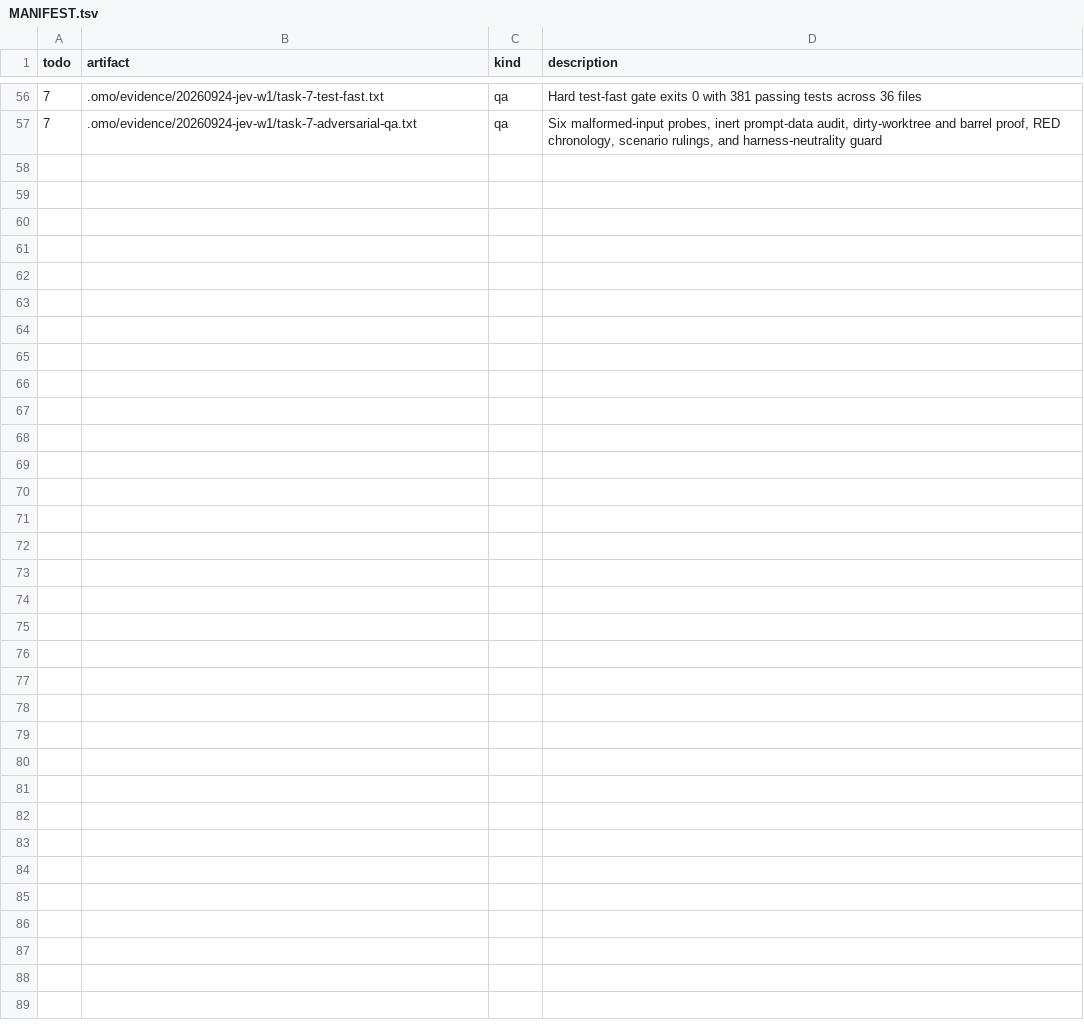
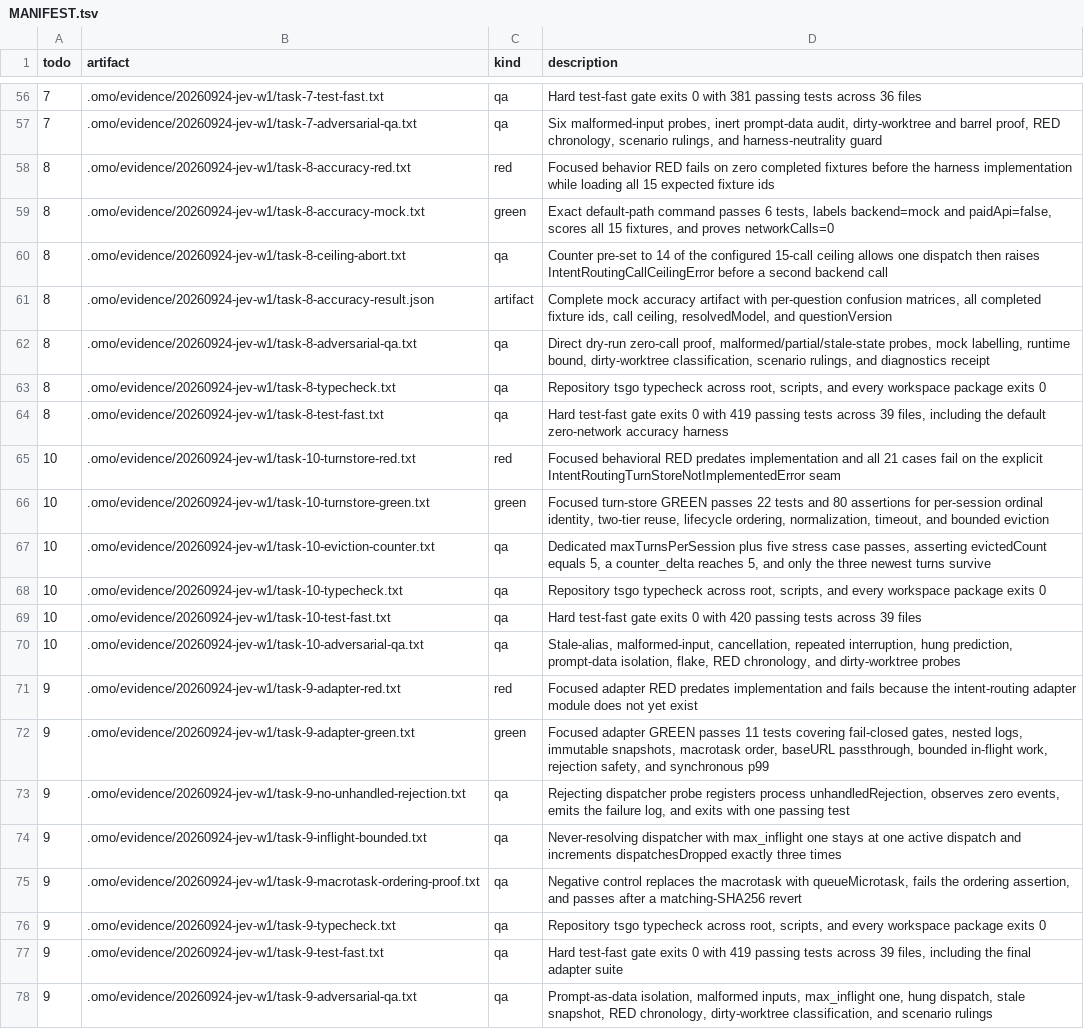
Before and after one commit to mislavivanda/oh-my-openagent, a TSV file: .omo/evidence/20260924-jev-w1/MANIFEST.tsv, drawn as a sheet; only a part is shown, gaps mark what is left out.

Commit message:
test(jev-core): add intent-routing accuracy harness with dry-run and call ceiling

```diff
--- a/.omo/evidence/20260924-jev-w1/MANIFEST.tsv
+++ b/.omo/evidence/20260924-jev-w1/MANIFEST.tsv
@@ -57 +57,22 @@ todo	artifact	kind	description
 7	.omo/evidence/20260924-jev-w1/task-7-adversarial-qa.txt	qa	Six malformed-input probes, inert prompt-data audit, dirty-worktree and barrel proof, RED chronology, scenario rulings, and harness-neutrality guard
+8	.omo/evidence/20260924-jev-w1/task-8-accuracy-red.txt	red	Focused behavior RED fails on zero completed fixtures before the harness implementation while loading all 15 expected fixture ids
+8	.omo/evidence/20260924-jev-w1/task-8-accuracy-mock.txt	green	Exact default-path command passes 6 tests, labels backend=mock and paidApi=false, scores all 15 fixtures, and proves networkCalls=0
+8	.omo/evidence/20260924-jev-w1/task-8-ceiling-abort.txt	qa	Counter pre-set to 14 of the configured 15-call ceiling allows one dispatch then raises IntentRoutingCallCeilingError before a second backend call
+8	.omo/evidence/20260924-jev-w1/task-8-accuracy-result.json	artifact	Complete mock accuracy artifact with per-question confusion matrices, all completed fixture ids, call ceiling, resolvedModel, and questionVersion
+8	.omo/evidence/20260924-jev-w1/task-8-adversarial-qa.txt	qa	Direct dry-run zero-call proof, malformed/partial/stale-state probes, mock labelling, runtime bound, dirty-worktree classification, scenario rulings, and diagnostics receipt
+8	.omo/evidence/20260924-jev-w1/task-8-typecheck.txt	qa	Repository tsgo typecheck across root, scripts, and every workspace package exits 0
+8	.omo/evidence/20260924-jev-w1/task-8-test-fast.txt	qa	Hard test-fast gate exits 0 with 419 passing tests across 39 files, including the default zero-network accuracy harness
+10	.omo/evidence/20260924-jev-w1/task-10-turnstore-red.txt	red	Focused behavioral RED predates implementation and all 21 cases fail on the explicit IntentRoutingTurnStoreNotImplementedError seam
+10	.omo/evidence/20260924-jev-w1/task-10-turnstore-green.txt	green	Focused turn-store GREEN passes 22 tests and 80 assertions for per-session ordinal identity, two-tier reuse, lifecycle ordering, normalization, timeout, and bounded eviction
+10	.omo/evidence/20260924-jev-w1/task-10-eviction-counter.txt	qa	Dedicated maxTurnsPerSession plus five stress case passes, asserting evictedCount equals 5, a counter_delta reaches 5, and only the three newest turns survive
+10	.omo/evidence/20260924-jev-w1/task-10-typecheck.txt	qa	Repository tsgo typecheck across root, scripts, and every workspace package exits 0
+10	.omo/evidence/20260924-jev-w1/task-10-test-fast.txt	qa	Hard test-fast gate exits 0 with 420 passing tests across 39 files
+10	.omo/evidence/20260924-jev-w1/task-10-adversarial-qa.txt	qa	Stale-alias, malformed-input, cancellation, repeated interruption, hung prediction, prompt-data isolation, flake, RED chronology, and dirty-worktree probes
+9	.omo/evidence/20260924-jev-w1/task-9-adapter-red.txt	red	Focused adapter RED predates implementation and fails because the intent-routing adapter module does not yet exist
+9	.omo/evidence/20260924-jev-w1/task-9-adapter-green.txt	green	Focused adapter GREEN passes 11 tests covering fail-closed gates, nested logs, immutable snapshots, macrotask order, baseURL passthrough, bounded in-flight work, rejection safety, and synchronous p99
+9	.omo/evidence/20260924-jev-w1/task-9-no-unhandled-rejection.txt	qa	Rejecting dispatcher probe registers process unhandledRejection, observes zero events, emits the failure log, and exits with one passing test
+9	.omo/evidence/20260924-jev-w1/task-9-inflight-bounded.txt	qa	Never-resolving dispatcher with max_inflight one stays at one active dispatch and increments dispatchesDropped exactly three times
+9	.omo/evidence/20260924-jev-w1/task-9-macrotask-ordering-proof.txt	qa	Negative control replaces the macrotask with queueMicrotask, fails the ordering assertion, and passes after a matching-SHA256 revert
+9	.omo/evidence/20260924-jev-w1/task-9-typecheck.txt	qa	Repository tsgo typecheck across root, scripts, and every workspace package exits 0
+9	.omo/evidence/20260924-jev-w1/task-9-test-fast.txt	qa	Hard test-fast gate exits 0 with 419 passing tests across 39 files, including the final adapter suite
+9	.omo/evidence/20260924-jev-w1/task-9-adversarial-qa.txt	qa	Prompt-as-data isolation, malformed inputs, max_inflight one, hung dispatch, stale snapshot, RED chronology, dirty-worktree classification, and scenario rulings
```
Also changed, not shown: 8 other files.
